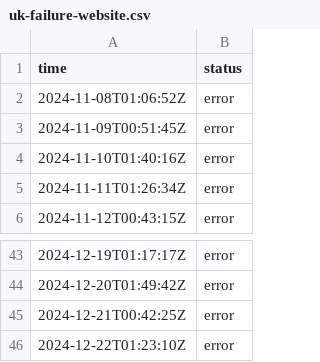
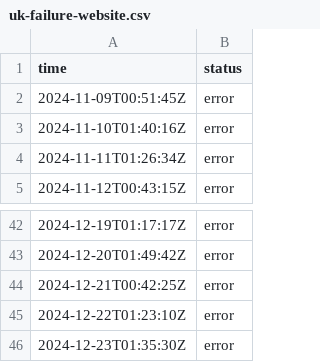
Before and after one commit to jln-brtn/statusbase-reborn, a CSV file: ci/logs/uk-failure-website.csv, drawn as a sheet; only a part is shown, gaps mark what is left out.

```diff
--- a/ci/logs/uk-failure-website.csv
+++ b/ci/logs/uk-failure-website.csv
@@ -1,3 +1,2 @@
 time,status
-2024-11-08T01:06:52Z,error
 2024-11-09T00:51:45Z,error
@@ -46 +45,2 @@ time,status
 2024-12-22T01:23:10Z,error
+2024-12-23T01:35:30Z,error
```
Also changed, not shown: ci/logs/fr-google.csv, ci/logs/fr-hugging-face.csv, 3 other files.
